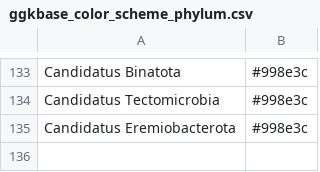
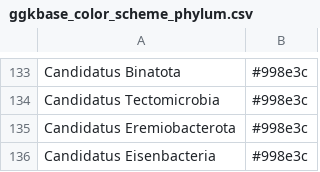
Before and after one commit to petaripenev/S3_diversity, a CSV file: config/ggkbase_color_scheme_phylum.csv, drawn as a sheet; only a part is shown, gaps mark what is left out; the diff names each change by its address in the sheet, - before the commit and + after, or states it on an @@ line.

```diff
--- a/config/ggkbase_color_scheme_phylum.csv
+++ b/config/ggkbase_color_scheme_phylum.csv
+row 136: Candidatus Eisenbacteria | #998e3c
```
Also changed, not shown: 6 other files.
